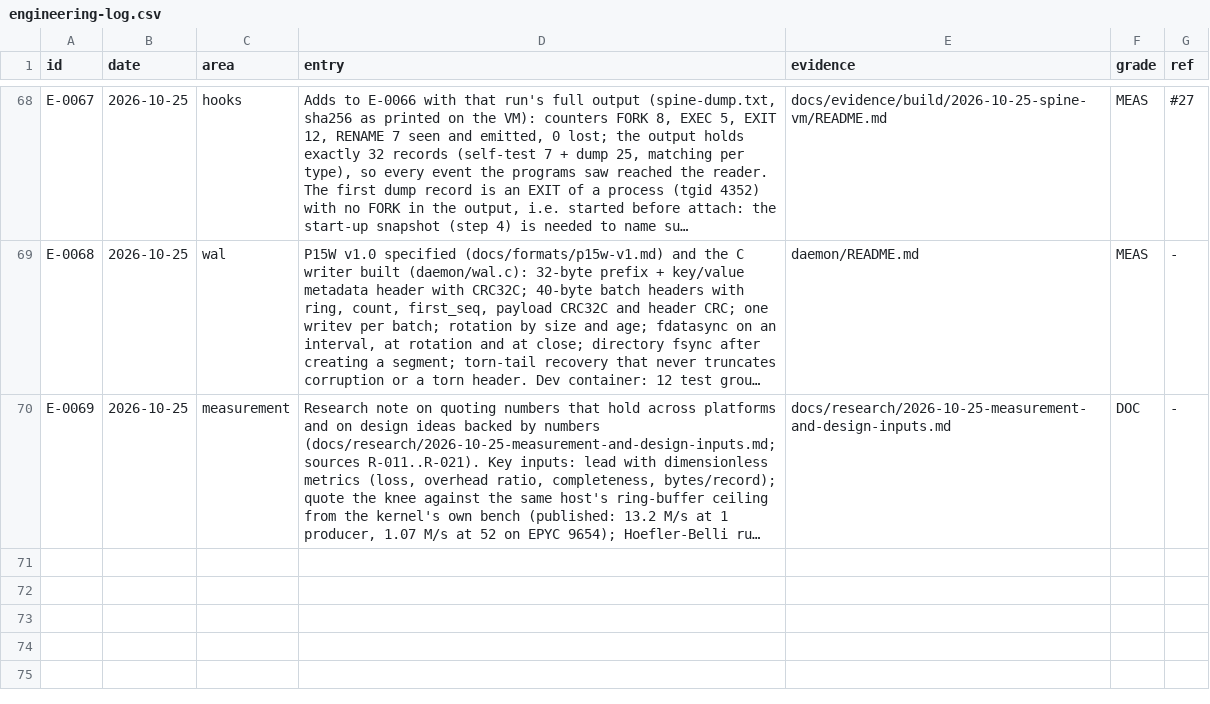
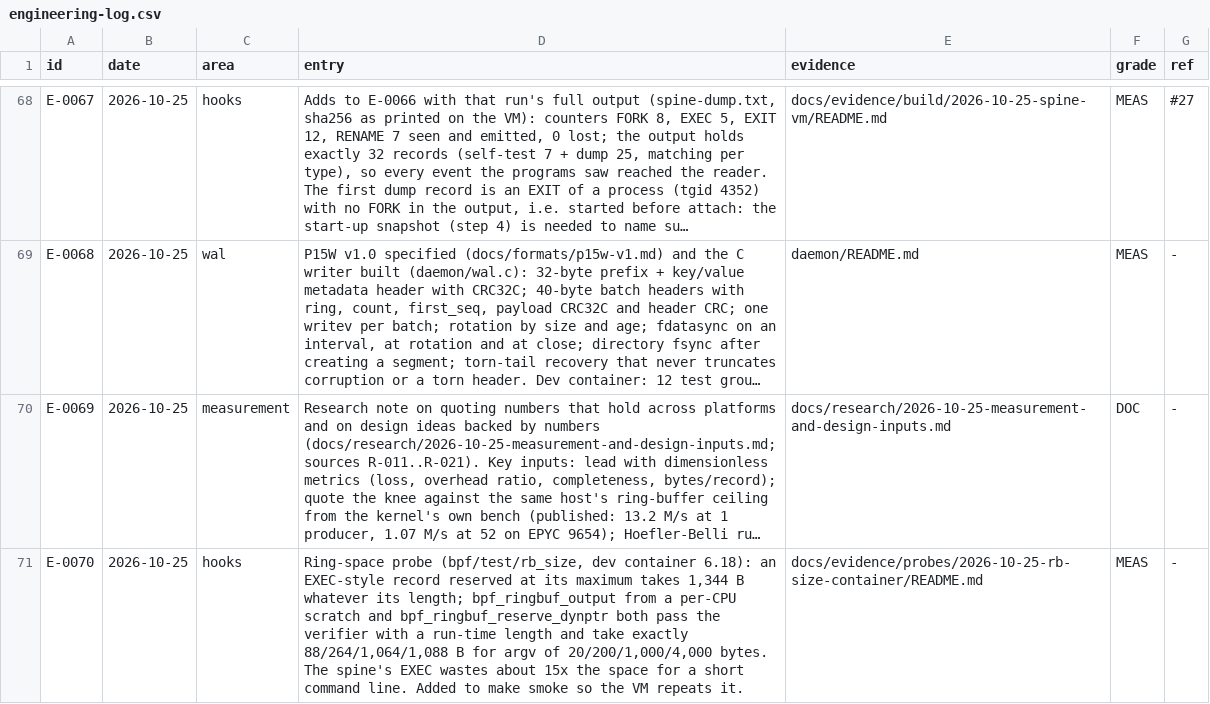
Before and after one commit to ranahunter10/fiery-dragon, a CSV file: docs/journal/engineering-log.csv, drawn as a sheet; only a part is shown, gaps mark what is left out; long unchanged cells end in …; the diff covers the shown part only; the diff names each change by its address in the sheet, - before the commit and + after, or states it on an @@ line.

```diff
--- a/docs/journal/engineering-log.csv
+++ b/docs/journal/engineering-log.csv
+row 71: E-0070 | 2026-10-25 | hooks | Ring-space probe (bpf/test/rb_size, dev container 6.18): an EXEC-style record reserved at its maximum takes 1,344 B whatever its length; bpf_ringbuf_output from a per-CPU scratch and bpf_ringbuf_reserve_dynptr both pass the verifier with a run-time length and take exactly 88/264/1,064/1,088 B for argv of 20/200/1,000/4,000 bytes. The spine's EXEC wastes about 15x the space for a short command line. Added to make smoke so the VM repeats it. | docs/evidence/probes/2026-10-25-rb-size-container/README.md | MEAS | -
```
Also changed, not shown: 1 added row elsewhere in this file, 11 other files.
